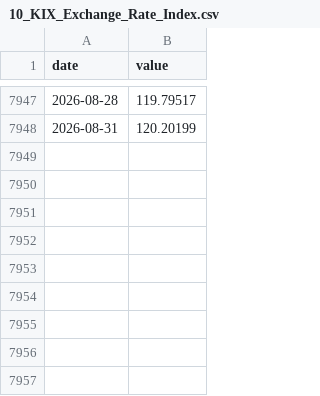
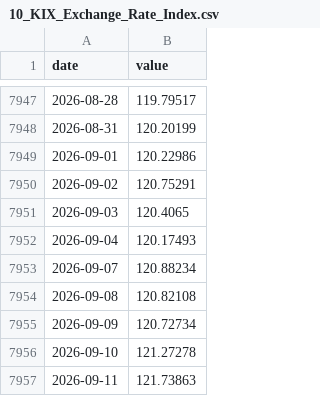
Before and after one commit to JBGCIII/MasterThesis, a CSV file: 0_Raw_Data/10_KIX_Exchange_Rate_Index.csv, drawn as a sheet; only a part is shown, gaps mark what is left out.

Commit message:
New Data part two

```diff
--- a/0_Raw_Data/10_KIX_Exchange_Rate_Index.csv
+++ b/0_Raw_Data/10_KIX_Exchange_Rate_Index.csv
@@ -7948 +7948,10 @@ date,value
 2026-08-31,120.20199
+2026-09-01,120.22986
+2026-09-02,120.75291
+2026-09-03,120.4065
+2026-09-04,120.17493
+2026-09-07,120.88234
+2026-09-08,120.82108
+2026-09-09,120.72734
+2026-09-10,121.27278
+2026-09-11,121.73863
```
Also changed, not shown: 0_Raw_Data/9_Riksbank_policy_rate_daily.csv, 33 other files.
